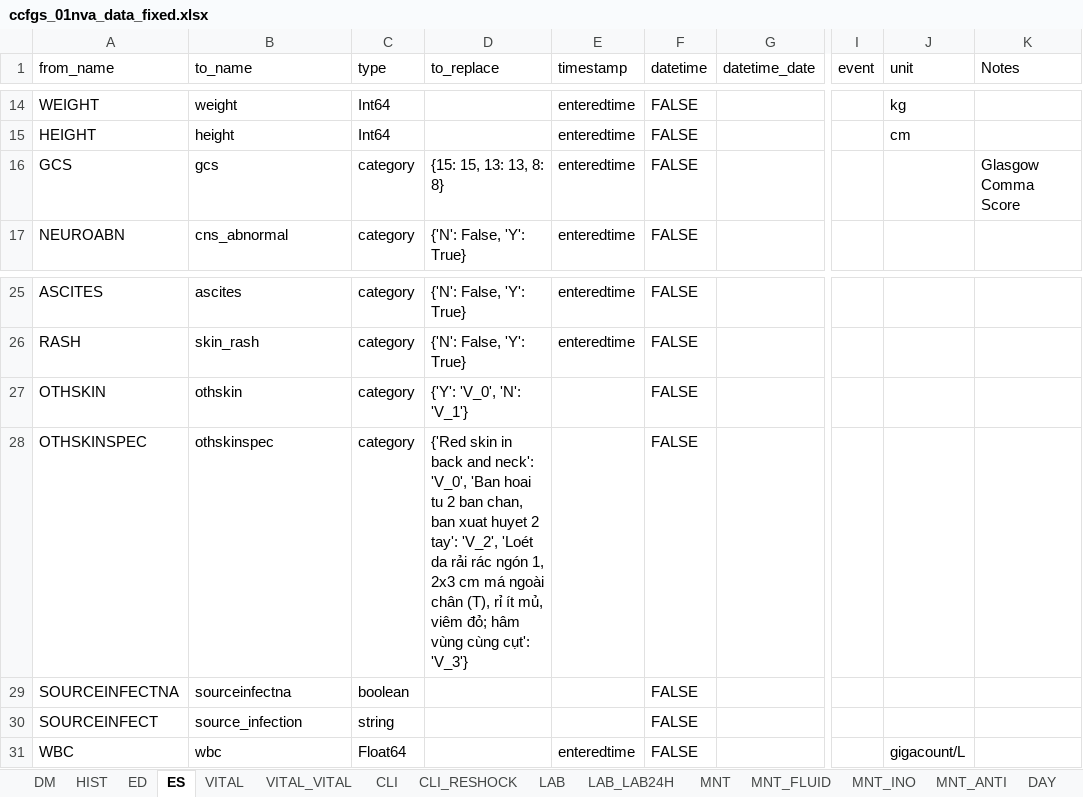
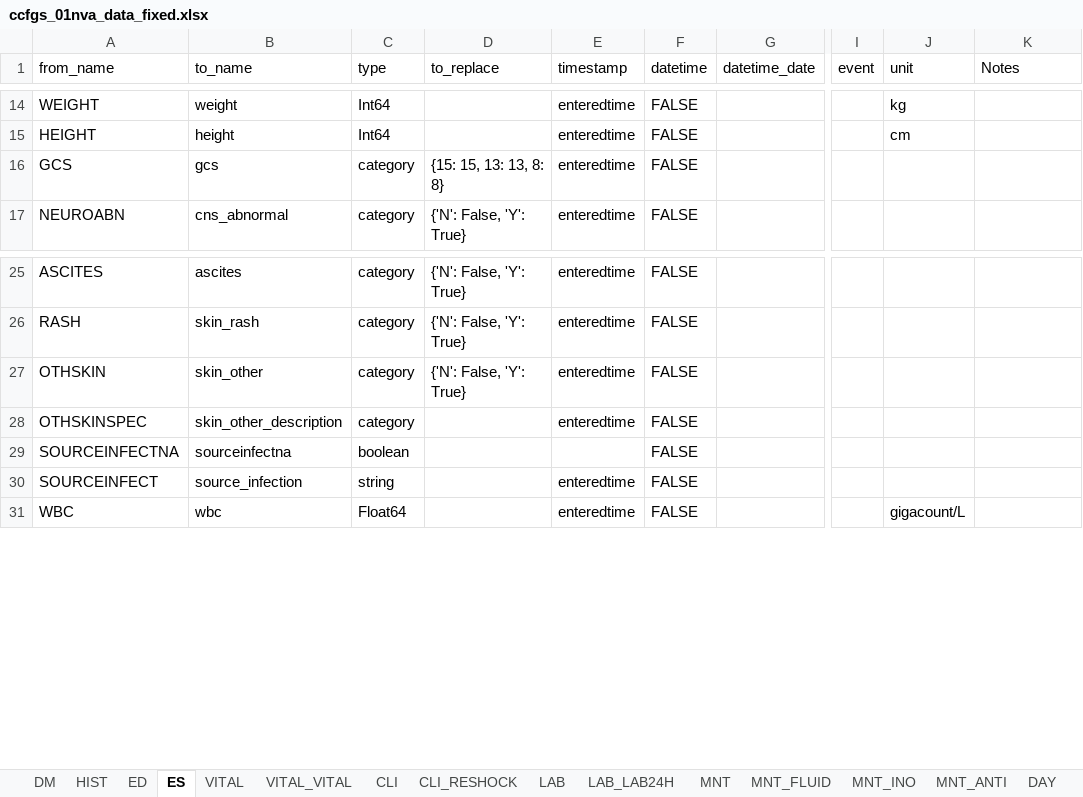
Before and after one commit to bahp/datablend, an Excel workbook: examples/oucru/oucru-01nva/resources/outputs/templates/ccfgs_01nva_data_fixed.xlsx, sheet ES, drawn as a sheet; only a part is shown, gaps mark what is left out; values as stored, in another font and other column widths than the file's, no cell formats; the diff names each change by its address in the sheet, - before the commit and + after, or states it on an @@ line.

```diff
--- a/examples/oucru/oucru-01nva/resources/outputs/templates/ccfgs_01nva_data_fixed.xlsx (sheet ES)
+++ b/examples/oucru/oucru-01nva/resources/outputs/templates/ccfgs_01nva_data_fixed.xlsx (sheet ES)
-K16 (Notes): Glasgow Comma Score
+K16 (Notes): (empty)
-B27 (to_name): othskin
+B27 (to_name): skin_other
-D27 (to_replace): {'Y': 'V_0', 'N': 'V_1'}
+D27 (to_replace): {'N': False, 'Y': True}
-E27:E28 (timestamp): (empty)
+E27:E28 (timestamp): enteredtime
-B28 (to_name): othskinspec
+B28 (to_name): skin_other_description
-D28 (to_replace): {'Red skin in back and neck': 'V_0', 'Ban hoai tu 2 ban chan, ban xuat huyet 2 tay': 'V_2', 'Loét da rải rác ngón 1, 2x3 cm má ngoài chân (T), rỉ ít mủ, viêm đỏ; hâm vùng cùng cụt': 'V_3'}
+D28 (to_replace): (empty)
-E30 (timestamp): (empty)
+E30 (timestamp): enteredtime
```
Also changed, not shown: sheet HIST, sheet CLI, sheet VITAL_VITAL, sheet CLI_RESHOCK, sheet DIS, sheet ED, 2 more sheets, cell formats, examples/oucru/oucru-06dx/resources/outputs/templates/ccfgs_06dx_data_fixed.xlsx, examples/oucru/oucru-13dx/resources/outputs/templates/ccfgs_13dx_data_fixed.xlsx, 14 other files.
